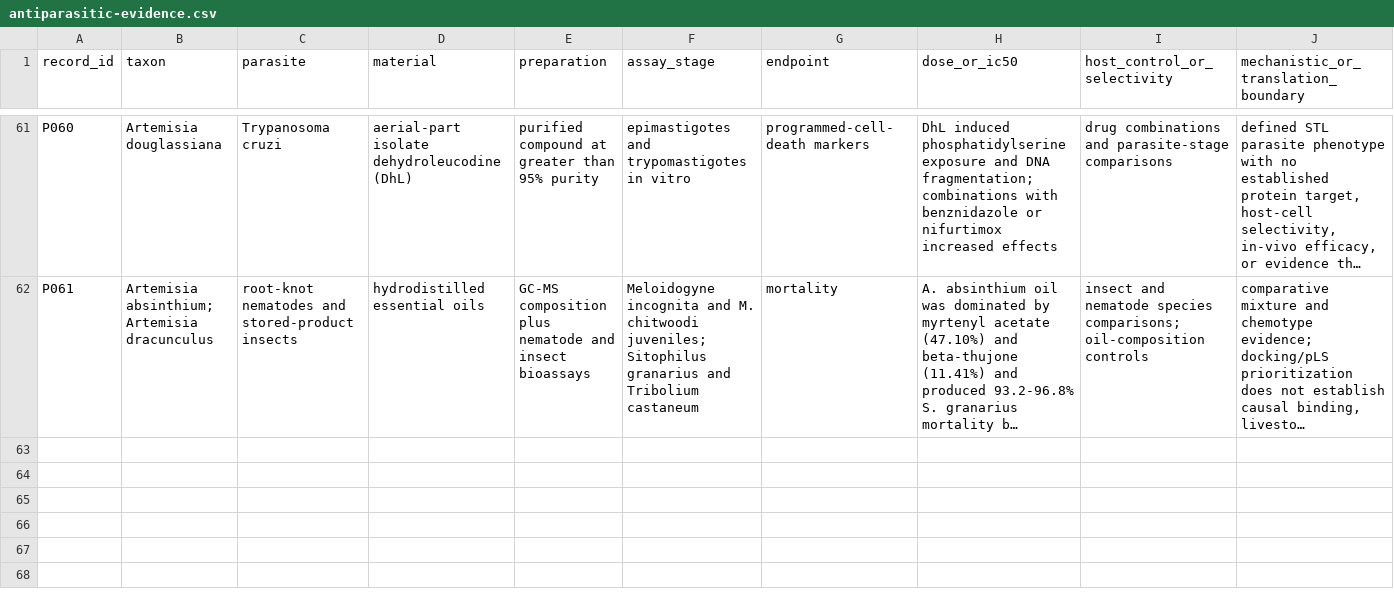
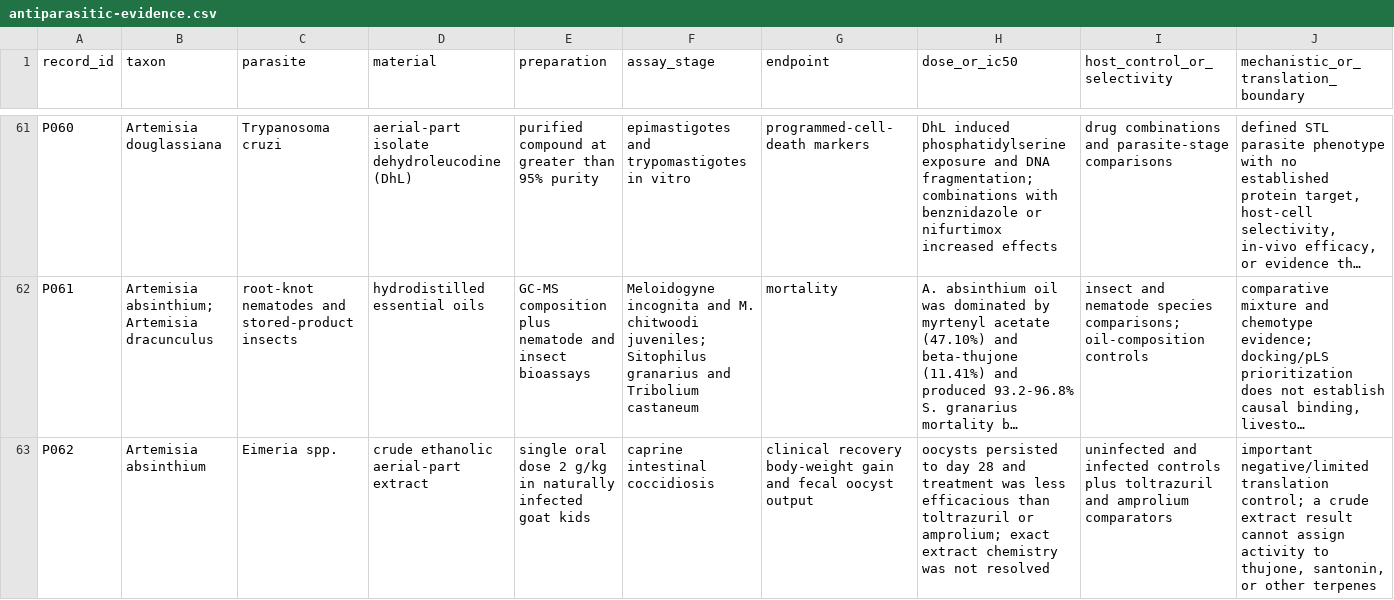
Before and after one commit to dcmcshan/artemisia, a CSV file: manuscript/antiparasitic-evidence.csv, drawn as a sheet; only a part is shown, gaps mark what is left out; long unchanged cells end in …; rows hold the shown columns only; the diff names each change by its address in the sheet, - before the commit and + after, or states it on an @@ line.

```diff
--- a/manuscript/antiparasitic-evidence.csv
+++ b/manuscript/antiparasitic-evidence.csv
+row 63: P062 | Artemisia absinthium | Eimeria spp. | crude ethanolic aerial-part extract | single oral dose 2 g/kg in naturally infected goat kids | caprine intestinal coccidiosis | clinical recovery body-weight gain and fecal oocyst output | oocysts persisted to day 28 and treatment was less efficacious than toltrazuril or amprolium; exact extract chemistry was not resolved | uninfected and infected controls plus toltrazuril and amprolium comparators | important negative/limited translation control; a crude extract result cannot assign activity to thujone, santonin, or other terpenes
```
Also changed, not shown: manuscript/claim-audit.csv, manuscript/evidence-matrix.csv, 11 other files.
